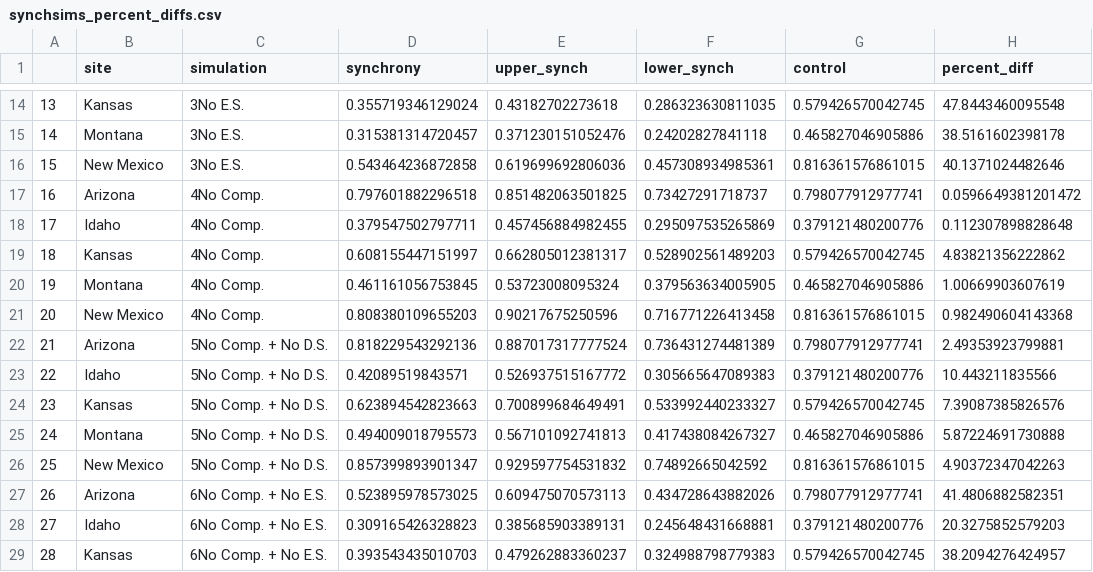
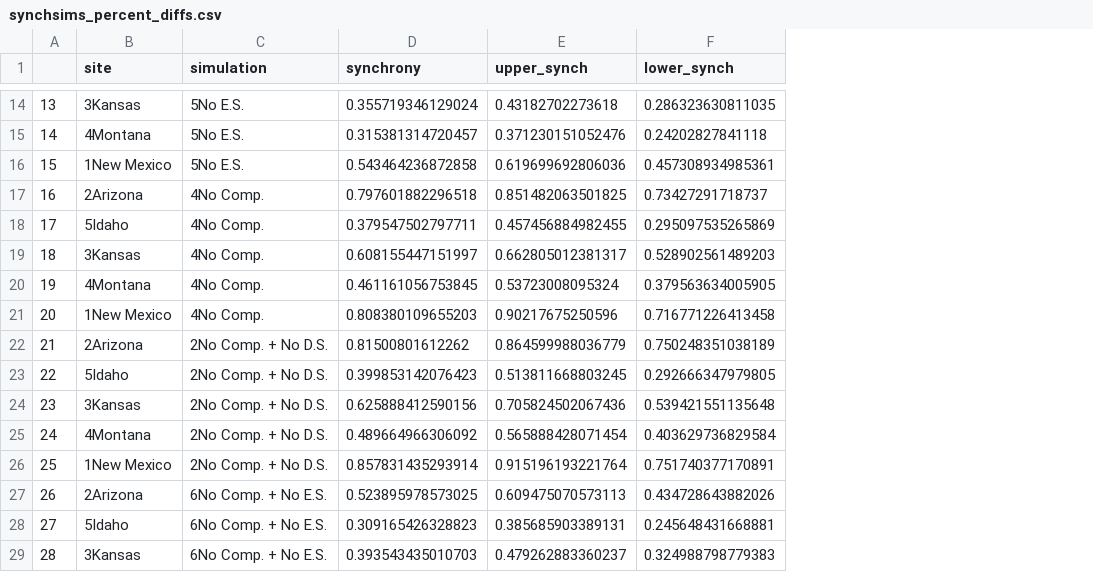
Before and after one commit to atredennick/community_synchrony, a CSV file: results/synchsims_percent_diffs.csv, drawn as a sheet; only a part is shown, gaps mark what is left out; the diff covers the shown part only; the diff names each change by its address in the sheet, - before the commit and + after, or states it on an @@ line.

```diff
--- a/results/synchsims_percent_diffs.csv
+++ b/results/synchsims_percent_diffs.csv
-column G (control), rows 14-29: 0.579426570042745 | 0.465827046905886 | 0.816361576861015 | 0.798077912977741 | 0.379121480200776 | 0.579426570042745 | 0.465827046905886 | 0.816361576861015 | 0.798077912977741 | 0.379121480200776 | 0.579426570042745 | 0.465827046905886 | 0.816361576861015 | 0.798077912977741 | 0.379121480200776 | 0.579426570042745
-column H (percent_diff), rows 14-29: 47.8443460095548 | 38.5161602398178 | 40.1371024482646 | 0.0596649381201472 | 0.112307898828648 | 4.83821356222862 | 1.00669903607619 | 0.982490604143368 | 2.49353923799881 | 10.443211835566 | 7.39087385826576 | 5.87224691730888 | 4.90372347042263 | 41.4806882582351 | 20.3275852579203 | 38.2094276424957
-B14 (site): Kansas
+B14 (site): 3Kansas
-C14:C16 (simulation): 3No E.S.
+C14:C16 (simulation): 5No E.S.
-B15 (site): Montana
+B15 (site): 4Montana
-B16 (site): New Mexico
+B16 (site): 1New Mexico
-B17 (site): Arizona
+B17 (site): 2Arizona
-B18 (site): Idaho
+B18 (site): 5Idaho
-B19 (site): Kansas
+B19 (site): 3Kansas
-B20 (site): Montana
+B20 (site): 4Montana
-B21 (site): New Mexico
+B21 (site): 1New Mexico
-B22 (site): Arizona
+B22 (site): 2Arizona
-C22:C26 (simulation): 5No Comp. + No D.S.
+C22:C26 (simulation): 2No Comp. + No D.S.
-D22 (synchrony): 0.818229543292136
+D22 (synchrony): 0.81500801612262
-E22 (upper_synch): 0.887017317777524
+E22 (upper_synch): 0.864599988036779
-F22 (lower_synch): 0.736431274481389
+F22 (lower_synch): 0.750248351038189
-B23 (site): Idaho
+B23 (site): 5Idaho
-D23 (synchrony): 0.42089519843571
+D23 (synchrony): 0.399853142076423
-E23 (upper_synch): 0.526937515167772
+E23 (upper_synch): 0.513811668803245
-F23 (lower_synch): 0.305665647089383
+F23 (lower_synch): 0.292666347979805
-B24 (site): Kansas
+B24 (site): 3Kansas
-D24 (synchrony): 0.623894542823663
+D24 (synchrony): 0.625888412590156
-E24 (upper_synch): 0.700899684649491
+E24 (upper_synch): 0.705824502067436
-F24 (lower_synch): 0.533992440233327
+F24 (lower_synch): 0.539421551135648
-B25 (site): Montana
+B25 (site): 4Montana
-D25 (synchrony): 0.494009018795573
+D25 (synchrony): 0.489664966306092
-E25 (upper_synch): 0.567101092741813
+E25 (upper_synch): 0.565888428071454
-F25 (lower_synch): 0.417438084267327
+F25 (lower_synch): 0.403629736829584
-B26 (site): New Mexico
+B26 (site): 1New Mexico
-D26 (synchrony): 0.857399893901347
+D26 (synchrony): 0.857831435293914
-E26 (upper_synch): 0.929597754531832
+E26 (upper_synch): 0.915196193221764
-F26 (lower_synch): 0.74892665042592
+F26 (lower_synch): 0.751740377170891
-B27 (site): Arizona
+B27 (site): 2Arizona
-B28 (site): Idaho
+B28 (site): 5Idaho
-B29 (site): Kansas
+B29 (site): 3Kansas
```
Also changed, not shown: 41 edited cells elsewhere in this file, 13 other files.
